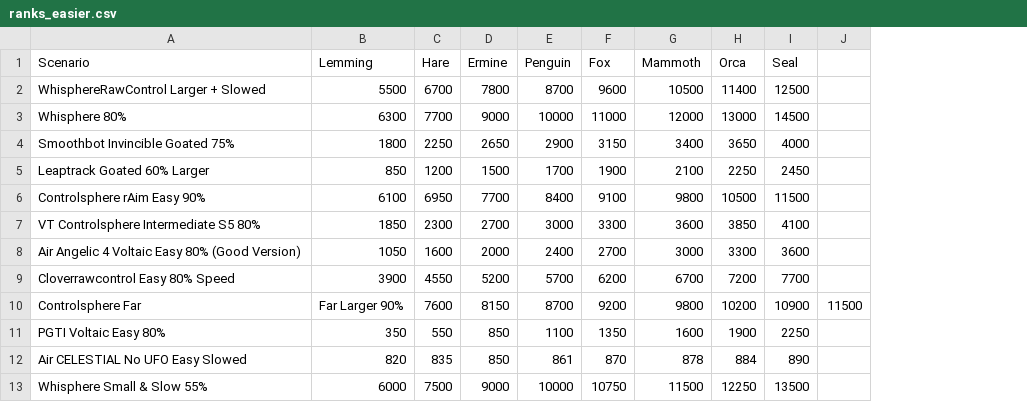
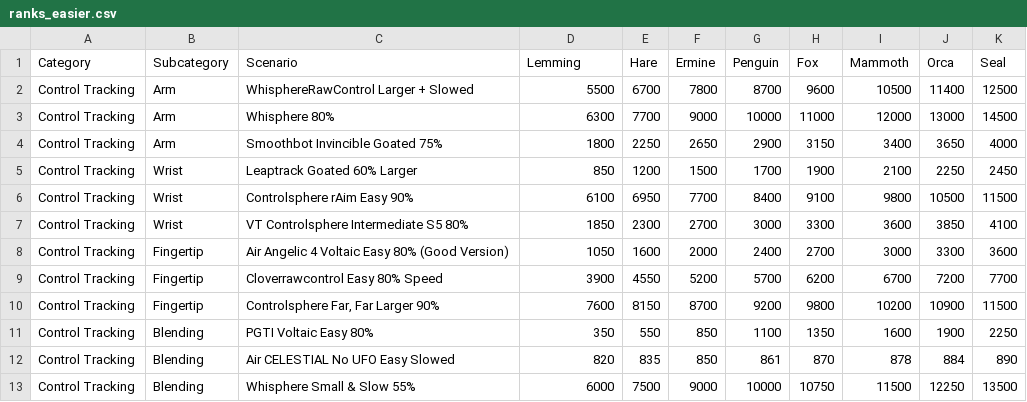
Before and after one commit to H1410101/raw_output, a CSV file: benchmarks/ranks_easier.csv, drawn as a sheet; only a part is shown; removed rows and columns are numbered as before the commit, all else as after; the diff names each change by its address in the sheet, - before the commit and + after, or states it on an @@ line.

```diff
--- a/benchmarks/ranks_easier.csv
+++ b/benchmarks/ranks_easier.csv
+column A (Category), rows 2-9: all Control Tracking; rows 11-13: all Control Tracking
+column B (Subcategory), rows 2-9: Arm | Arm | Arm | Wrist | Wrist | Wrist | Fingertip | Fingertip; rows 11-13: all Blending
-column J, empty
-row 10: Controlsphere Far | Far Larger 90% | 7600 | 8150 | 8700 | 9200 | 9800 | 10200 | 10900 | 11500
+row 10: Control Tracking | Fingertip | Controlsphere Far, Far Larger 90% | 7600 | 8150 | 8700 | 9200 | 9800 | 10200 | 10900 | 11500
```
Also changed, not shown: benchmarks/ranks_hard.csv, benchmarks/ranks_medium.csv, 7 other files.
